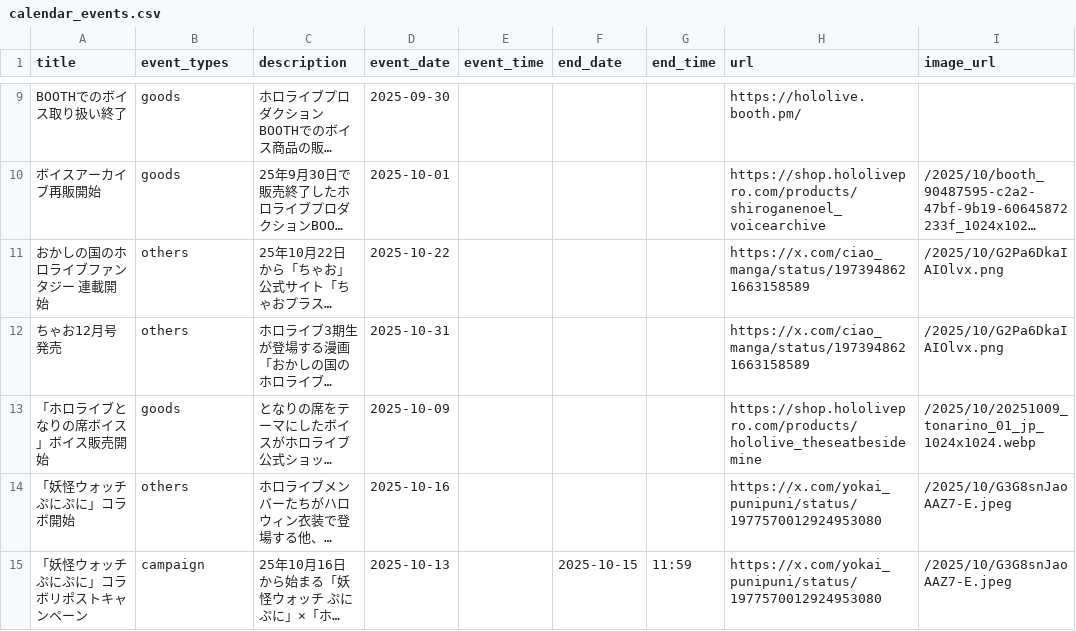
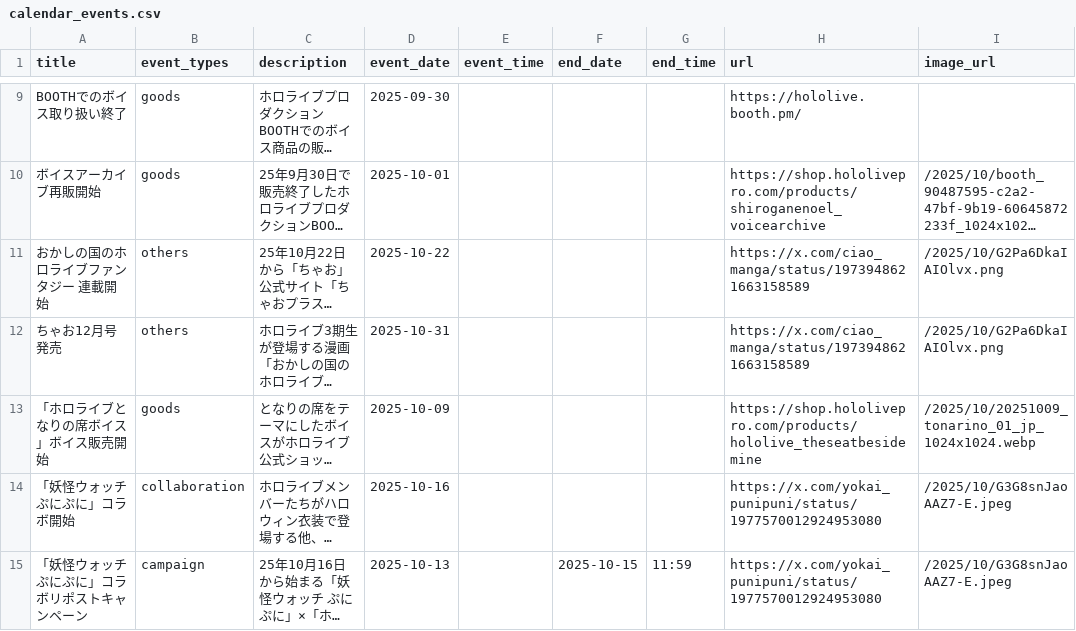
Before and after one commit to wtnb-yk/shirogane-holy-knights, a CSV file: tools/data/calendar_events.csv, drawn as a sheet; only a part is shown, gaps mark what is left out; long unchanged cells end in …; the diff names each change by its address in the sheet, - before the commit and + after, or states it on an @@ line.

Commit message:
feat: add collaboration event type to event_types table and update related components

```diff
--- a/tools/data/calendar_events.csv
+++ b/tools/data/calendar_events.csv
-B14 (event_types): others
+B14 (event_types): collaboration
```
Also changed, not shown: 11 other files.
